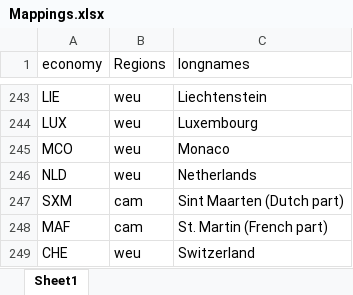
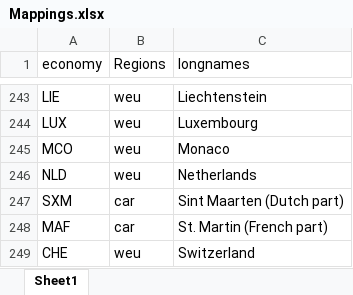
Before and after one commit to TerrieGit/MyGTAP-Extradat, an Excel workbook: Mappings.xlsx, sheet Sheet1, drawn as a sheet; only a part is shown, gaps mark what is left out; values as stored, in another font and other column widths than the file's, no borders; the diff names each change by its address in the sheet, - before the commit and + after, or states it on an @@ line.

```diff
--- a/Mappings.xlsx (sheet Sheet1)
+++ b/Mappings.xlsx (sheet Sheet1)
-B247:B248 (Regions): cam
+B247:B248 (Regions): car
```
Also changed, not shown: GTAPmap.xlsx, 4 other files.
